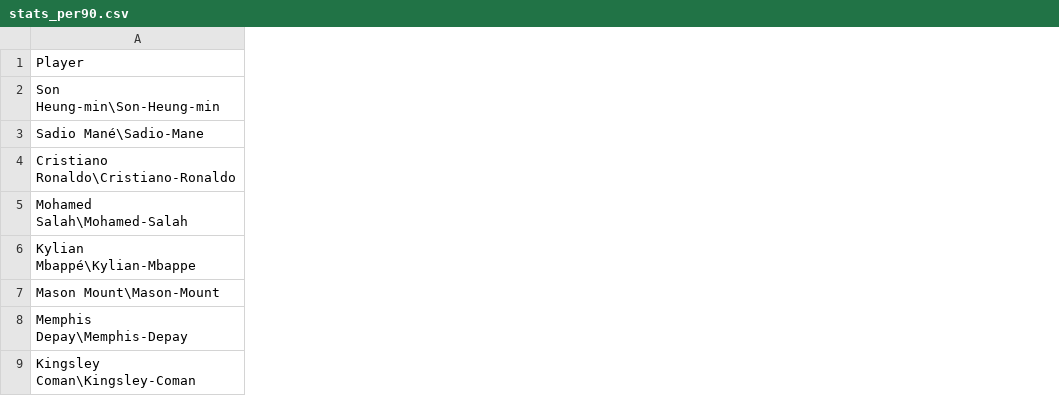
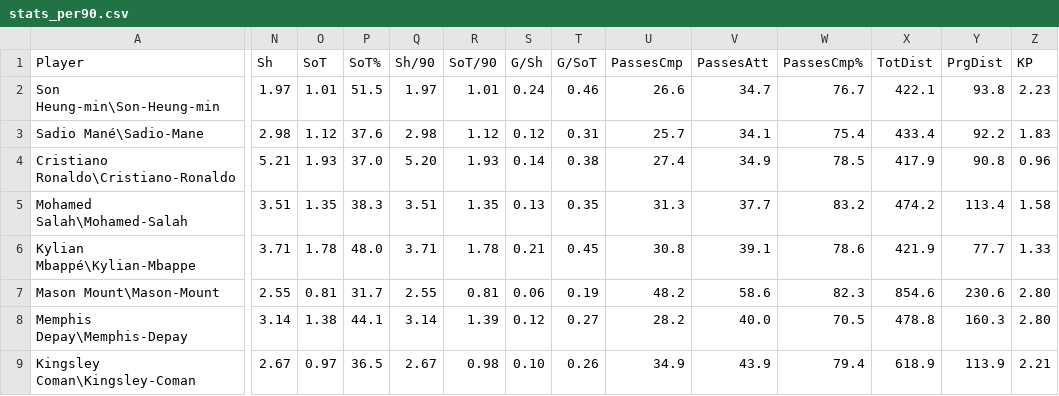
Before and after one commit to JackyKch/HeungMinSonJourney, a CSV file: data/top_forwards_europe/stats_per90.csv, drawn as a sheet; only a part is shown, gaps mark what is left out; the diff covers the shown part only; the diff names each change by its address in the sheet, - before the commit and + after, or states it on an @@ line.

Commit message:
Collect data for pizza plot

```diff
--- a/data/top_forwards_europe/stats_per90.csv
+++ b/data/top_forwards_europe/stats_per90.csv
+column N (Sh), rows 2-9: 1.97 | 2.98 | 5.21 | 3.51 | 3.71 | 2.55 | 3.14 | 2.67
+column O (SoT), rows 2-9: 1.01 | 1.12 | 1.93 | 1.35 | 1.78 | 0.81 | 1.38 | 0.97
+column P (SoT%), rows 2-9: 51.5 | 37.6 | 37.0 | 38.3 | 48.0 | 31.7 | 44.1 | 36.5
+column Q (Sh/90), rows 2-9: 1.97 | 2.98 | 5.20 | 3.51 | 3.71 | 2.55 | 3.14 | 2.67
+column R (SoT/90), rows 2-9: 1.01 | 1.12 | 1.93 | 1.35 | 1.78 | 0.81 | 1.39 | 0.98
+column S (G/Sh), rows 2-9: 0.24 | 0.12 | 0.14 | 0.13 | 0.21 | 0.06 | 0.12 | 0.10
+column T (G/SoT), rows 2-9: 0.46 | 0.31 | 0.38 | 0.35 | 0.45 | 0.19 | 0.27 | 0.26
+column U (PassesCmp), rows 2-9: 26.6 | 25.7 | 27.4 | 31.3 | 30.8 | 48.2 | 28.2 | 34.9
+column V (PassesAtt), rows 2-9: 34.7 | 34.1 | 34.9 | 37.7 | 39.1 | 58.6 | 40.0 | 43.9
+column W (PassesCmp%), rows 2-9: 76.7 | 75.4 | 78.5 | 83.2 | 78.6 | 82.3 | 70.5 | 79.4
+column X (TotDist), rows 2-9: 422.1 | 433.4 | 417.9 | 474.2 | 421.9 | 854.6 | 478.8 | 618.9
+column Y (PrgDist), rows 2-9: 93.8 | 92.2 | 90.8 | 113.4 | 77.7 | 230.6 | 160.3 | 113.9
+column Z (KP), rows 2-9: 2.23 | 1.83 | 0.96 | 1.58 | 1.33 | 2.80 | 2.80 | 2.21
```
Also changed, not shown: 20 added columns elsewhere in this file, 1 other file.
